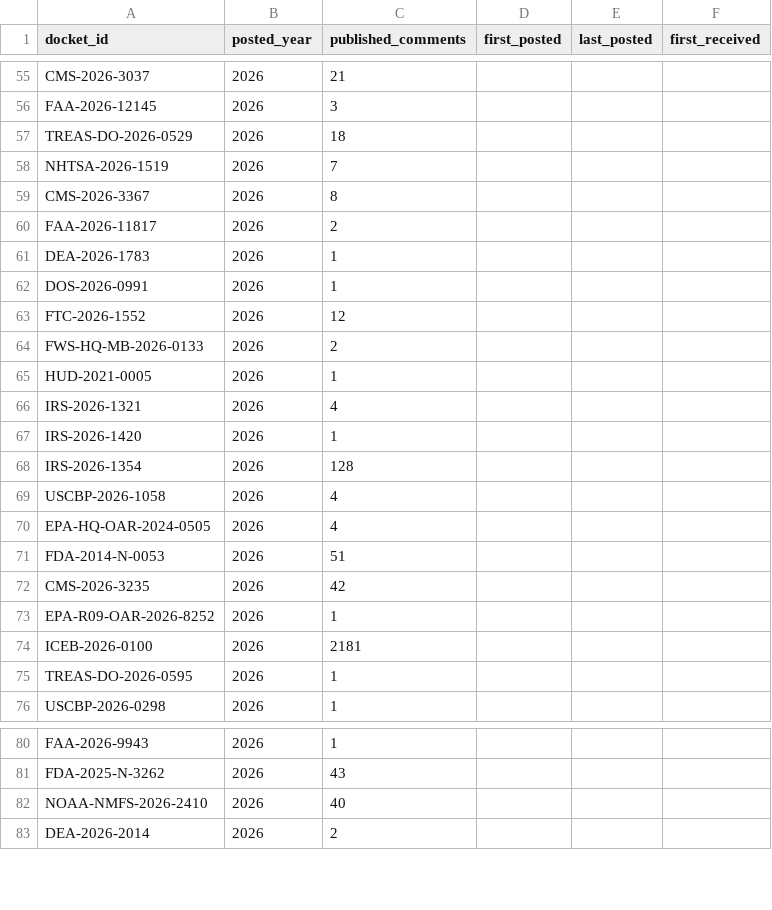
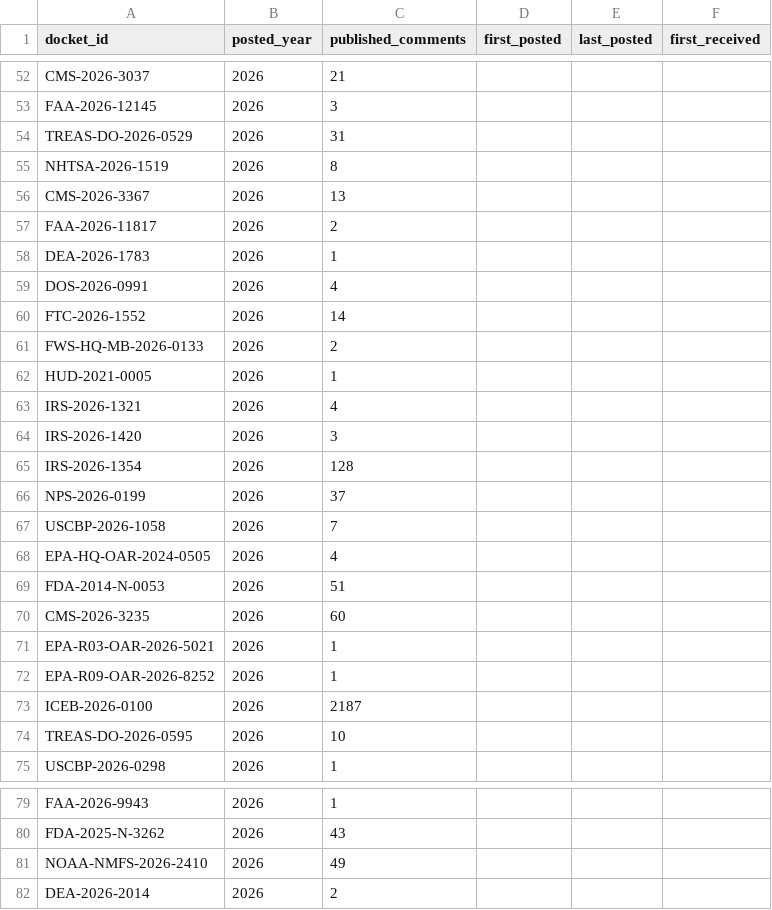
Before and after one commit to cmarcum/TrendsInRulemaking, a CSV file: data/_api_topup_scan.csv, drawn as a sheet; only a part is shown, gaps mark what is left out; the diff covers the shown part only.

```diff
--- a/data/_api_topup_scan.csv
+++ b/data/_api_topup_scan.csv
@@ -56,9 +53,9 @@ CMS-2026-3037,2026,21,,,
 FAA-2026-12145,2026,3,,,
-TREAS-DO-2026-0529,2026,18,,,
-NHTSA-2026-1519,2026,7,,,
-CMS-2026-3367,2026,8,,,
+TREAS-DO-2026-0529,2026,31,,,
+NHTSA-2026-1519,2026,8,,,
+CMS-2026-3367,2026,13,,,
 FAA-2026-11817,2026,2,,,
 DEA-2026-1783,2026,1,,,
-DOS-2026-0991,2026,1,,,
-FTC-2026-1552,2026,12,,,
+DOS-2026-0991,2026,4,,,
+FTC-2026-1552,2026,14,,,
 FWS-HQ-MB-2026-0133,2026,2,,,
@@ -66,11 +63,13 @@ HUD-2021-0005,2026,1,,,
 IRS-2026-1321,2026,4,,,
-IRS-2026-1420,2026,1,,,
+IRS-2026-1420,2026,3,,,
 IRS-2026-1354,2026,128,,,
-USCBP-2026-1058,2026,4,,,
+NPS-2026-0199,2026,37,,,
+USCBP-2026-1058,2026,7,,,
 EPA-HQ-OAR-2024-0505,2026,4,,,
 FDA-2014-N-0053,2026,51,,,
-CMS-2026-3235,2026,42,,,
+CMS-2026-3235,2026,60,,,
+EPA-R03-OAR-2026-5021,2026,1,,,
 EPA-R09-OAR-2026-8252,2026,1,,,
-ICEB-2026-0100,2026,2181,,,
-TREAS-DO-2026-0595,2026,1,,,
+ICEB-2026-0100,2026,2187,,,
+TREAS-DO-2026-0595,2026,10,,,
 USCBP-2026-0298,2026,1,,,
@@ -81,3 +80,3 @@ FAA-2026-9943,2026,1,,,
 FDA-2025-N-3262,2026,43,,,
-NOAA-NMFS-2026-2410,2026,40,,,
+NOAA-NMFS-2026-2410,2026,49,,,
 DEA-2026-2014,2026,2,,,
```
Also changed, not shown: 2 added rows, 5 moved rows and 4 edited cells elsewhere in this file, data/_open_dockets.csv.
